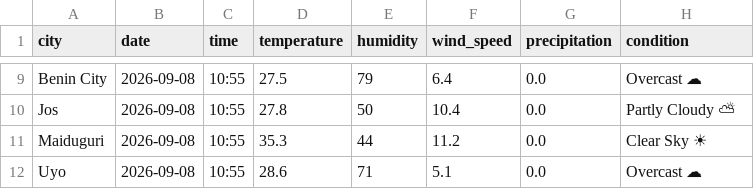
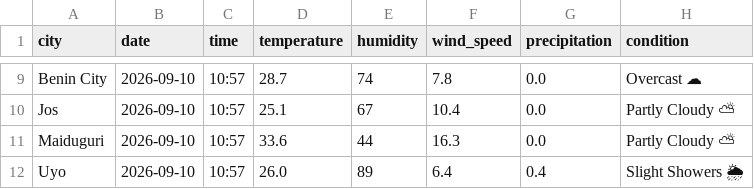
Before and after one commit to EddyEtesin/nigerian-weather-dashboard, a CSV file: weather_current.csv, drawn as a sheet; only a part is shown, gaps mark what is left out; the diff covers the shown part only; the diff names each change by its address in the sheet, - before the commit and + after, or states it on an @@ line.

```diff
--- a/weather_current.csv
+++ b/weather_current.csv
-B9:B12 (date): 2026-09-08
+B9:B12 (date): 2026-09-10
-C9:C12 (time): 10:55
+C9:C12 (time): 10:57
-D9 (temperature): 27.5
+D9 (temperature): 28.7
-E9 (humidity): 79
+E9 (humidity): 74
-F9 (wind_speed): 6.4
+F9 (wind_speed): 7.8
-D10 (temperature): 27.8
+D10 (temperature): 25.1
-E10 (humidity): 50
+E10 (humidity): 67
-D11 (temperature): 35.3
+D11 (temperature): 33.6
-F11 (wind_speed): 11.2
+F11 (wind_speed): 16.3
-H11 (condition): Clear Sky ☀
+H11 (condition): Partly Cloudy ⛅
-D12 (temperature): 28.6
+D12 (temperature): 26.0
-E12 (humidity): 71
+E12 (humidity): 89
-F12 (wind_speed): 5.1
+F12 (wind_speed): 6.4
-G12 (precipitation): 0.0
+G12 (precipitation): 0.4
-H12 (condition): Overcast ☁
+H12 (condition): Slight Showers 🌦
```
Also changed, not shown: 45 edited cells elsewhere in this file, weather_forecast.csv.
